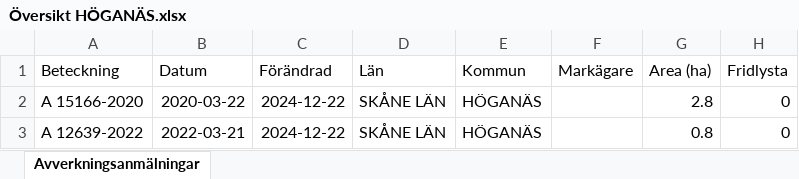
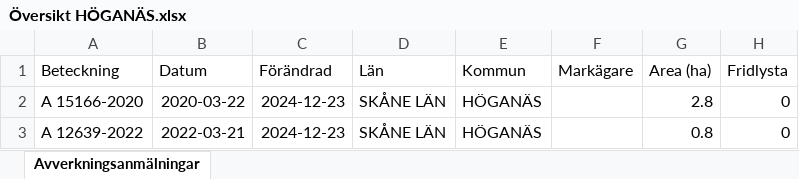
Before and after one commit to klasma/Logging_1284, an Excel workbook: Översikt HÖGANÄS.xlsx, sheet Avverkningsanmälningar, drawn as a sheet; only a part is shown; values as stored, in another font and other column widths than the file's, no borders; the diff names each change by its address in the sheet, - before the commit and + after, or states it on an @@ line.

```diff
--- a/Översikt HÖGANÄS.xlsx (sheet Avverkningsanmälningar)
+++ b/Översikt HÖGANÄS.xlsx (sheet Avverkningsanmälningar)
-C2:C3 (Förändrad): 2024-12-22
+C2:C3 (Förändrad): 2024-12-23
```
Also changed, not shown: 1 other file.
